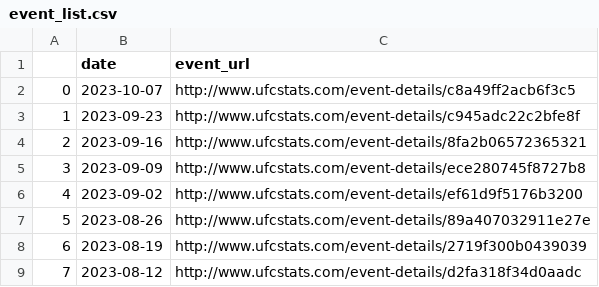
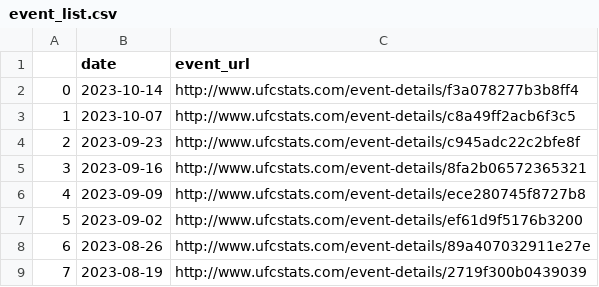
Before and after one commit to sagi778/ufc_fights_Predictor, a CSV file: v1.0/event_list.csv, drawn as a sheet; only a part is shown; the shorter side is filled out with more unchanged rows; addresses are those after the commit; the diff names each change by its address in the sheet, - before the commit and + after, or states it on an @@ line.

```diff
--- a/v1.0/event_list.csv
+++ b/v1.0/event_list.csv
+row 2: 0 | 2023-10-14 | http://www.ufcstats.com/event-details/f3a078277b3b8ff4
@@ column A renumbered from row 3 down @@
```
Also changed, not shown: 8 other files.
